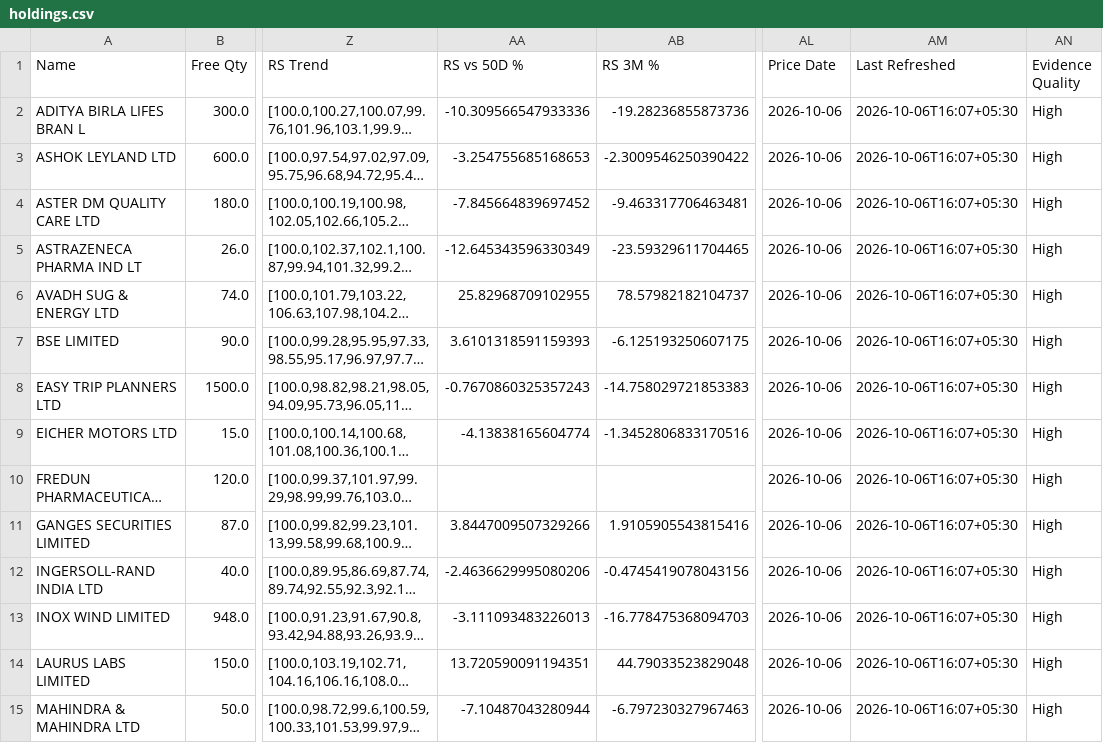
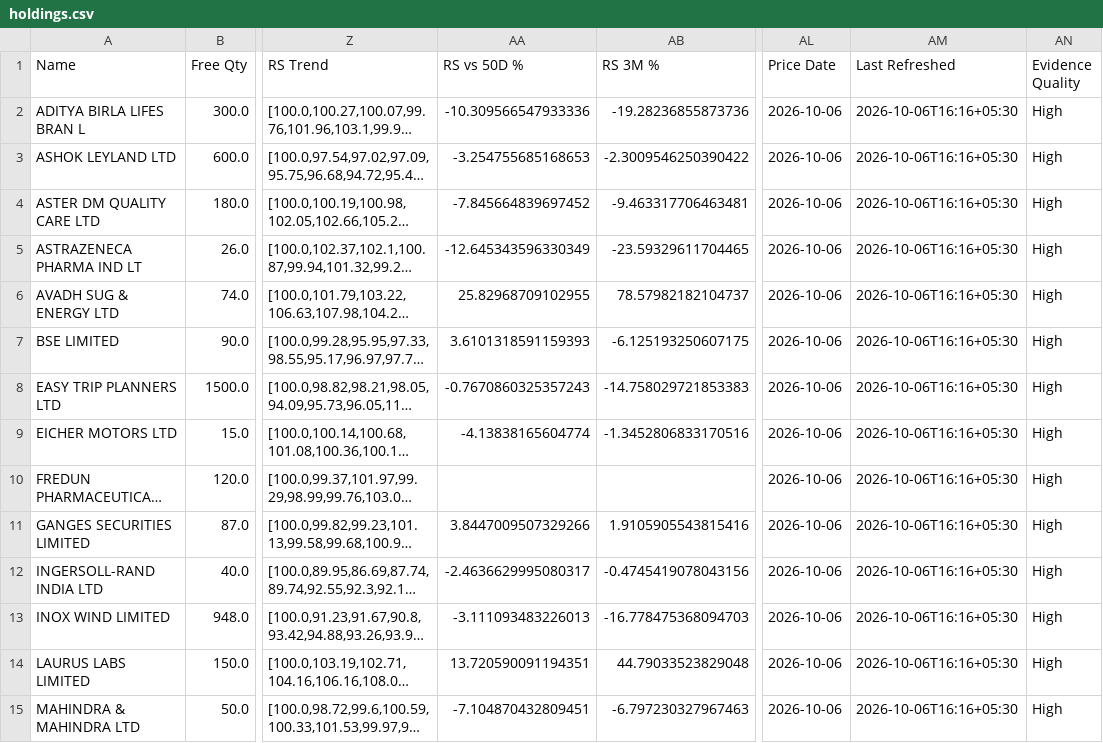
Before and after one commit to hvj7p7shkv-hub/vikram-portfolio-dashboard, a CSV file: data/holdings.csv, drawn as a sheet; only a part is shown, gaps mark what is left out; long unchanged cells end in …; the diff covers the shown part only; the diff names each change by its address in the sheet, - before the commit and + after, or states it on an @@ line.

```diff
--- a/data/holdings.csv
+++ b/data/holdings.csv
-AM2:AM15 (Last Refreshed): 2026-10-06T16:07+05:30
+AM2:AM15 (Last Refreshed): 2026-10-06T16:16+05:30
-AA12 (RS vs 50D %): -2.4636629995080206
+AA12 (RS vs 50D %): -2.4636629995080317
-AA15 (RS vs 50D %): -7.10487043280944
+AA15 (RS vs 50D %): -7.104870432809451
```
Also changed, not shown: 18 edited cells elsewhere in this file, 1 other file.
